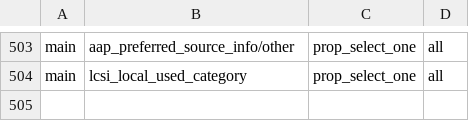
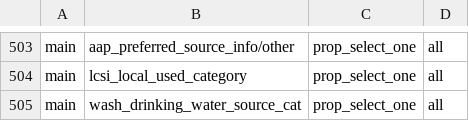
Before and after one commit to Jubilio/moz_msna, a CSV file: config/indicators.csv, drawn as a sheet; only a part is shown, gaps mark what is left out; the diff names each change by its address in the sheet, - before the commit and + after, or states it on an @@ line.

```diff
--- a/config/indicators.csv
+++ b/config/indicators.csv
+row 505: main | wash_drinking_water_source_cat | prop_select_one | all
```
Also changed, not shown: 23 other files.
